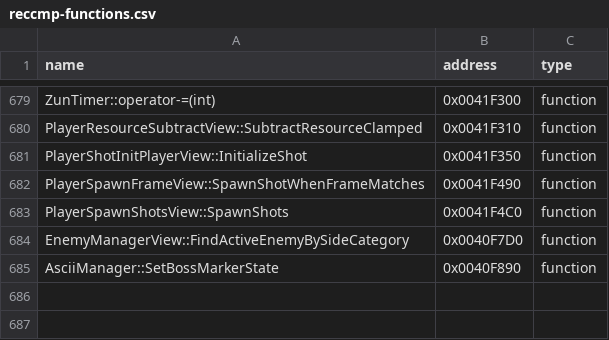
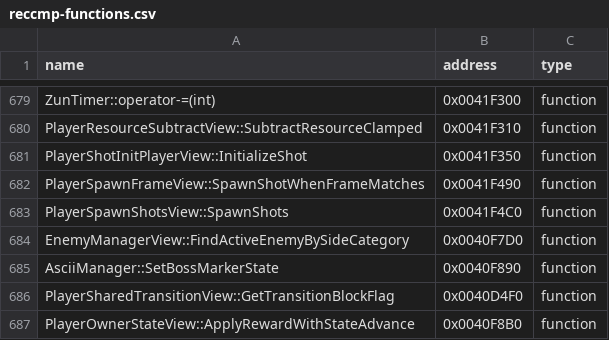
Before and after one commit to N0zoM1z0/th09, a CSV file: config/reccmp-functions.csv, drawn as a sheet; only a part is shown, gaps mark what is left out.

```diff
--- a/config/reccmp-functions.csv
+++ b/config/reccmp-functions.csv
@@ -685 +685,3 @@ EnemyManagerView::FindActiveEnemyBySideCategory,0x0040F7D0,function
 AsciiManager::SetBossMarkerState,0x0040F890,function
+PlayerSharedTransitionView::GetTransitionBlockFlag,0x0040D4F0,function
+PlayerOwnerStateView::ApplyRewardWithStateAdvance,0x0040F8B0,function
```
Also changed, not shown: config/function-origins.csv, config/functions.csv, 9 other files.
